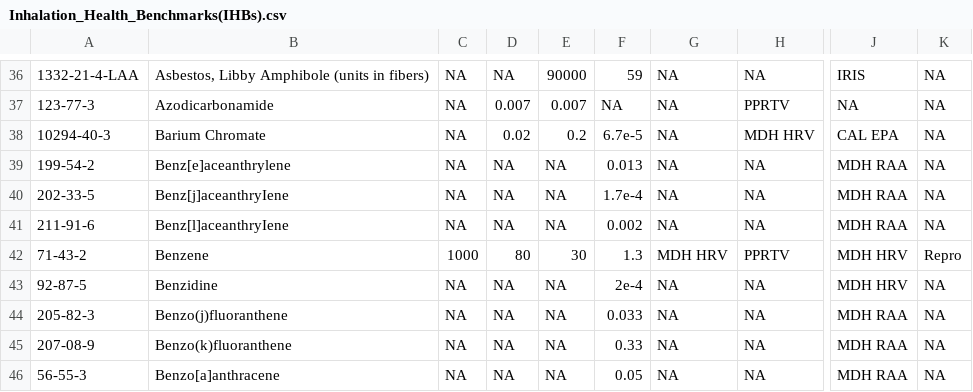
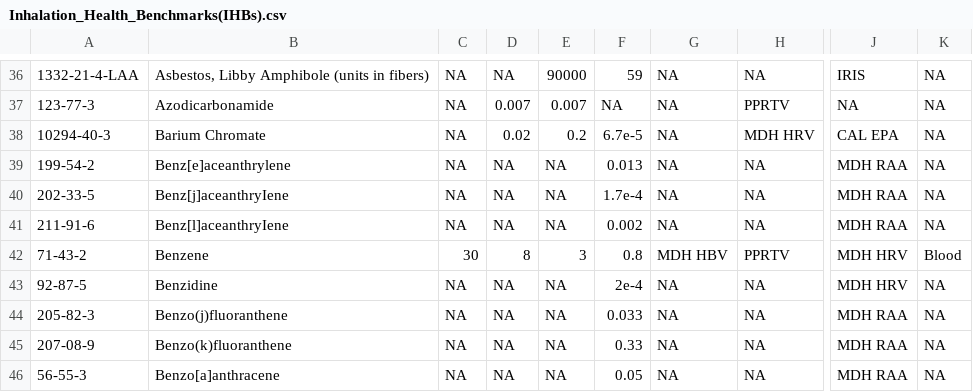
Before and after one commit to MPCA-air/health-values, a CSV file: Inhalation_Health_Benchmarks(IHBs).csv, drawn as a sheet; only a part is shown, gaps mark what is left out; the diff names each change by its address in the sheet, - before the commit and + after, or states it on an @@ line.

Commit message:
Update Inhalation_Health_Benchmarks(IHBs).csv

```diff
--- a/Inhalation_Health_Benchmarks(IHBs).csv
+++ b/Inhalation_Health_Benchmarks(IHBs).csv
-C42: 1000
+C42: 30
-D42: 80
+D42: 8
-E42: 30
+E42: 3
-F42: 1.3
+F42: 0.8
-G42: MDH HRV
+G42: MDH HBV
-K42: Repro
+K42: Blood
```
